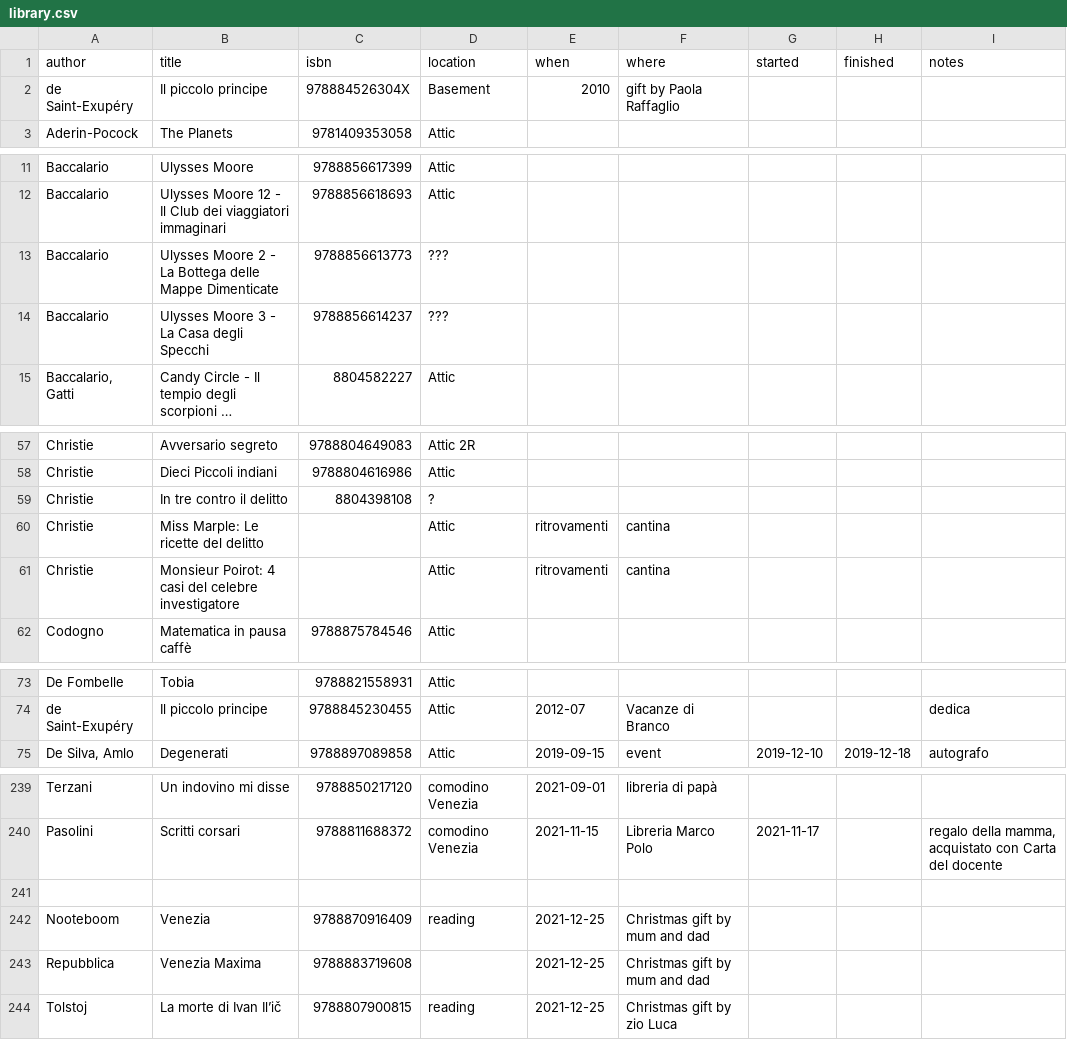
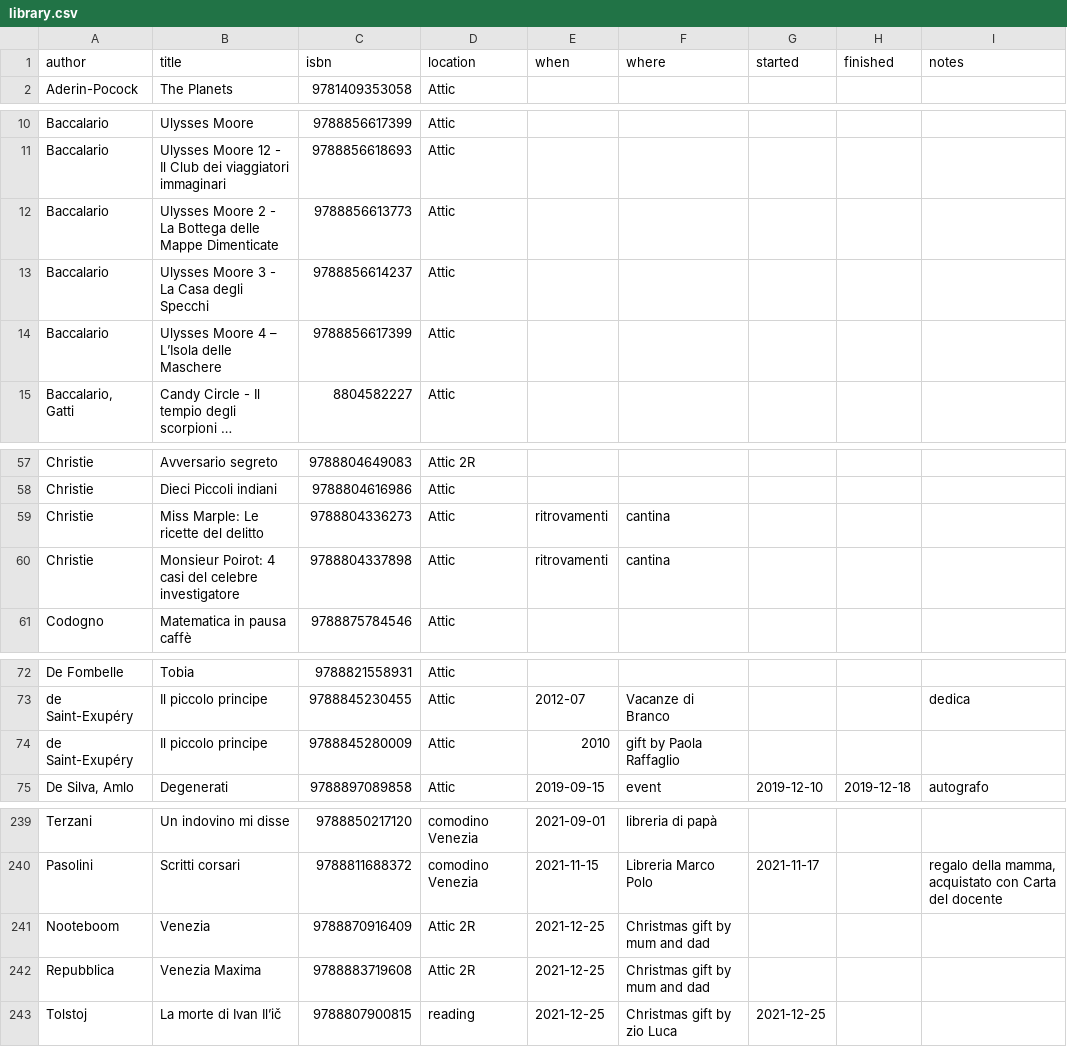
Before and after one commit to xplosionmind/data, a CSV file: library.csv, drawn as a sheet; only a part is shown, gaps mark what is left out; long unchanged cells end in …; removed rows and columns are numbered as before the commit, all else as after; the diff covers the shown part only; the diff names each change by its address in the sheet, - before the commit and + after, or states it on an @@ line.

```diff
--- a/library.csv
+++ b/library.csv
-row 2: de Saint-Exupéry | Il piccolo principe | 978884526304X | Basement | 2010 | gift by Paola Raffaglio
-D12:D13 (location): ???
+D12:D13 (location): Attic
+row 14: Baccalario | Ulysses Moore 4 – L’Isola delle Maschere | 9788856617399 | Attic
-row 59: Christie | In tre contro il delitto | 8804398108 | ?
-C59 (isbn): (empty)
+C59 (isbn): 9788804336273
-C60 (isbn): (empty)
+C60 (isbn): 9788804337898
+row 74: de Saint-Exupéry | Il piccolo principe | 9788845280009 | Attic | 2010 | gift by Paola Raffaglio
-row 241: (empty)
-D241 (location): reading
+D241 (location): Attic 2R
-D242 (location): (empty)
+D242 (location): Attic 2R
-G243 (started): (empty)
+G243 (started): 2021-12-25
```
Also changed, not shown: 5 edited cells elsewhere in this file, apps.csv, books-wishlist.csv, 3 other files.
